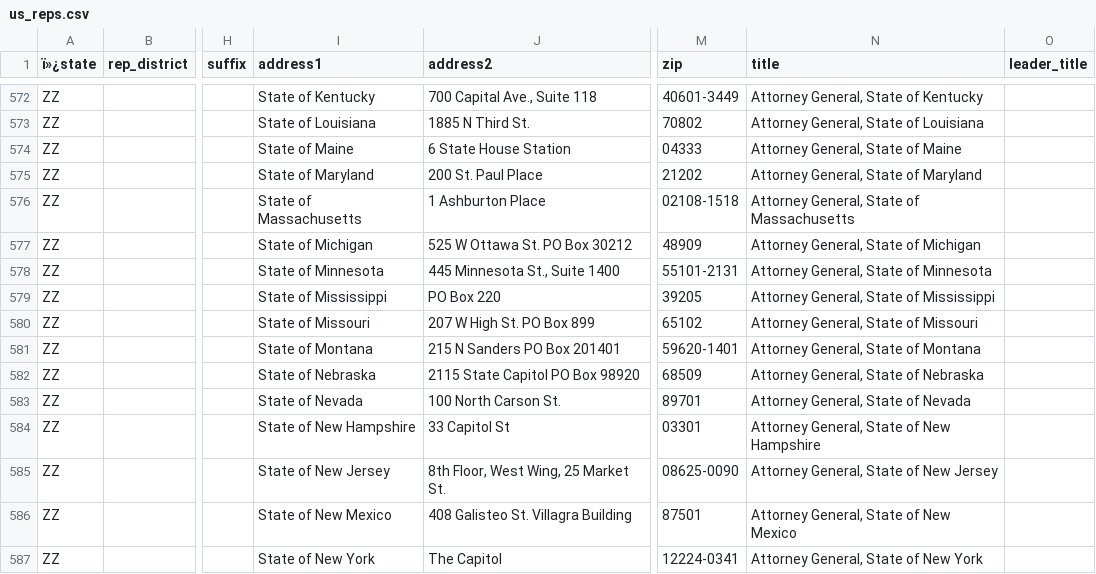
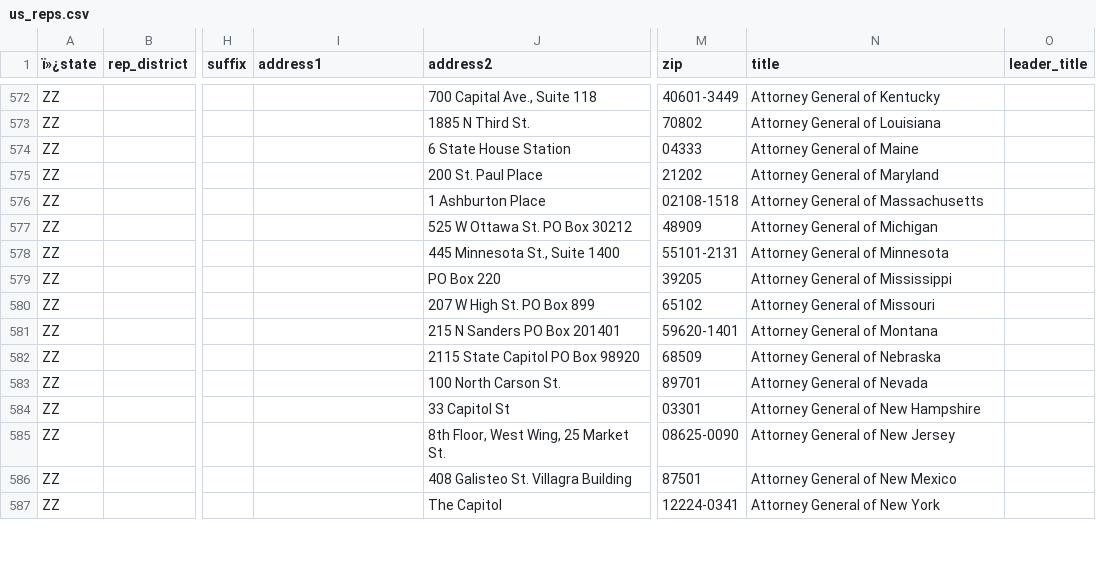
Before and after one commit to MotionMobs/KwikLetters-reps, a CSV file: us_reps.csv, drawn as a sheet; only a part is shown, gaps mark what is left out; the diff covers the shown part only; the diff names each change by its address in the sheet, - before the commit and + after, or states it on an @@ line.

```diff
--- a/us_reps.csv
+++ b/us_reps.csv
-I572 (address1): State of Kentucky
+I572 (address1): (empty)
-N572 (title): Attorney General, State of Kentucky
+N572 (title): Attorney General of Kentucky
-I573 (address1): State of Louisiana
+I573 (address1): (empty)
-N573 (title): Attorney General, State of Louisiana
+N573 (title): Attorney General of Louisiana
-I574 (address1): State of Maine
+I574 (address1): (empty)
-N574 (title): Attorney General, State of Maine
+N574 (title): Attorney General of Maine
-I575 (address1): State of Maryland
+I575 (address1): (empty)
-N575 (title): Attorney General, State of Maryland
+N575 (title): Attorney General of Maryland
-I576 (address1): State of Massachusetts
+I576 (address1): (empty)
-N576 (title): Attorney General, State of Massachusetts
+N576 (title): Attorney General of Massachusetts
-I577 (address1): State of Michigan
+I577 (address1): (empty)
-N577 (title): Attorney General, State of Michigan
+N577 (title): Attorney General of Michigan
-I578 (address1): State of Minnesota
+I578 (address1): (empty)
-N578 (title): Attorney General, State of Minnesota
+N578 (title): Attorney General of Minnesota
-I579 (address1): State of Mississippi
+I579 (address1): (empty)
-N579 (title): Attorney General, State of Mississippi
+N579 (title): Attorney General of Mississippi
-I580 (address1): State of Missouri
+I580 (address1): (empty)
-N580 (title): Attorney General, State of Missouri
+N580 (title): Attorney General of Missouri
-I581 (address1): State of Montana
+I581 (address1): (empty)
-N581 (title): Attorney General, State of Montana
+N581 (title): Attorney General of Montana
-I582 (address1): State of Nebraska
+I582 (address1): (empty)
-N582 (title): Attorney General, State of Nebraska
+N582 (title): Attorney General of Nebraska
-I583 (address1): State of Nevada
+I583 (address1): (empty)
-N583 (title): Attorney General, State of Nevada
+N583 (title): Attorney General of Nevada
-I584 (address1): State of New Hampshire
+I584 (address1): (empty)
-N584 (title): Attorney General, State of New Hampshire
+N584 (title): Attorney General of New Hampshire
-I585 (address1): State of New Jersey
+I585 (address1): (empty)
-N585 (title): Attorney General, State of New Jersey
+N585 (title): Attorney General of New Jersey
-I586 (address1): State of New Mexico
+I586 (address1): (empty)
-N586 (title): Attorney General, State of New Mexico
+N586 (title): Attorney General of New Mexico
-I587 (address1): State of New York
+I587 (address1): (empty)
-N587 (title): Attorney General, State of New York
+N587 (title): Attorney General of New York
```
Also changed, not shown: 68 edited cells elsewhere in this file.
